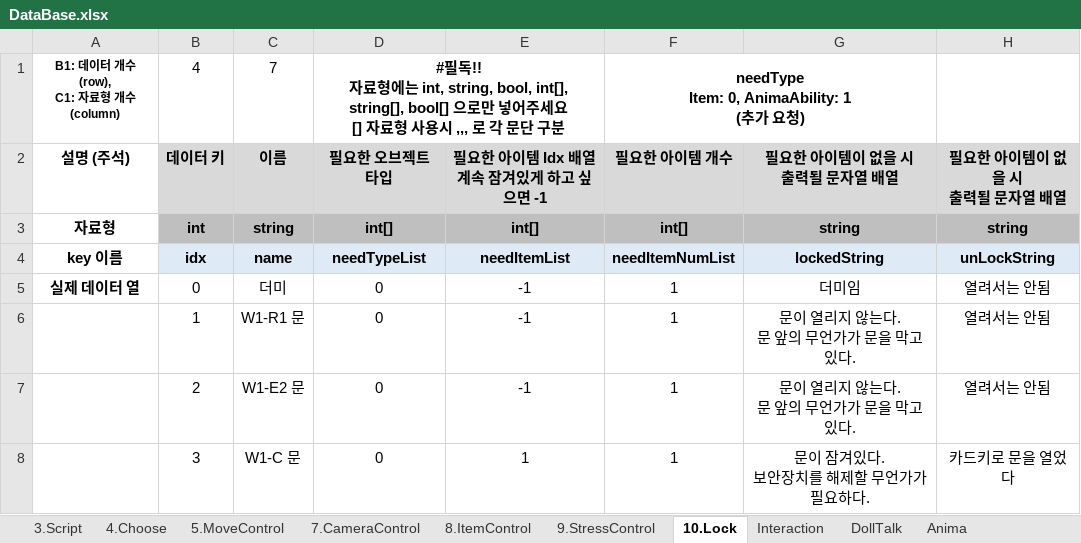
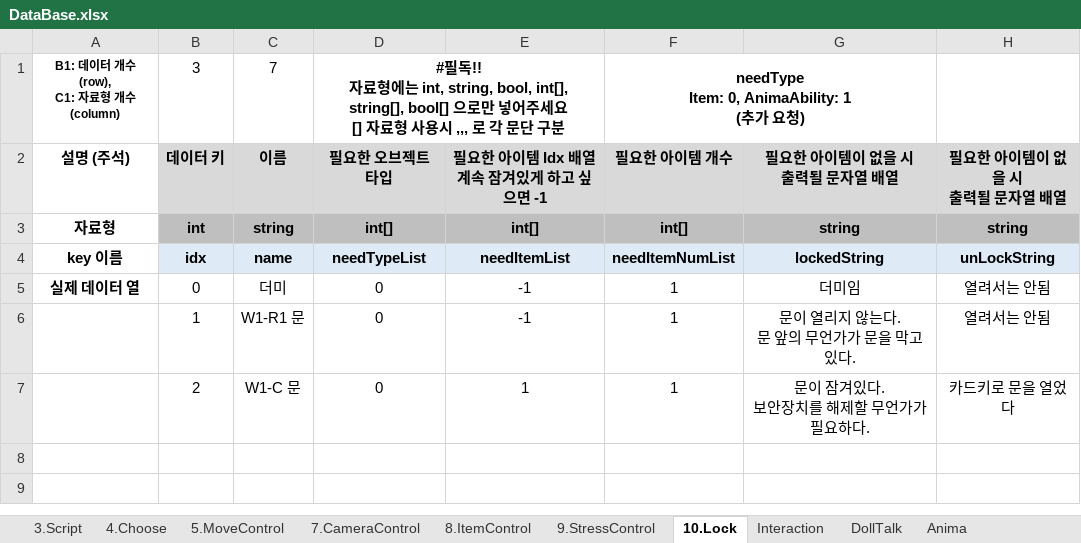
Before and after one commit to adlet0331/Marionette, an Excel workbook: bin/Assets/Resources/IngameData/DataBase.xlsx, sheet 10.Lock, drawn as a sheet; values as stored, in another font and other column widths than the file's, no borders; ↵ is a line break in a cell; the diff names each change by its address in the sheet, - before the commit and + after, or states it on an @@ line.

```diff
--- a/bin/Assets/Resources/IngameData/DataBase.xlsx (sheet 10.Lock)
+++ b/bin/Assets/Resources/IngameData/DataBase.xlsx (sheet 10.Lock)
-B1: 4
+B1: 3
-C7: W1-E2 문
+C7: W1-C 문
-E7: -1
+E7: 1
-G7: 문이 열리지 않는다. ↵ 문 앞의 무언가가 문을 막고 있다.
+G7: 문이 잠겨있다. ↵ 보안장치를 해제할 무언가가 필요하다.
-H7: 열려서는 안됨
+H7: 카드키로 문을 열었다
-row 8:  | 3 | W1-C 문 | 0 | 1 | 1 | 문이 잠겨있다. ↵ 보안장치를 해제할 무언가가 필요하다. | 카드키로 문을 열었다
```
Also changed, not shown: sheet Interaction, 1 other file.
